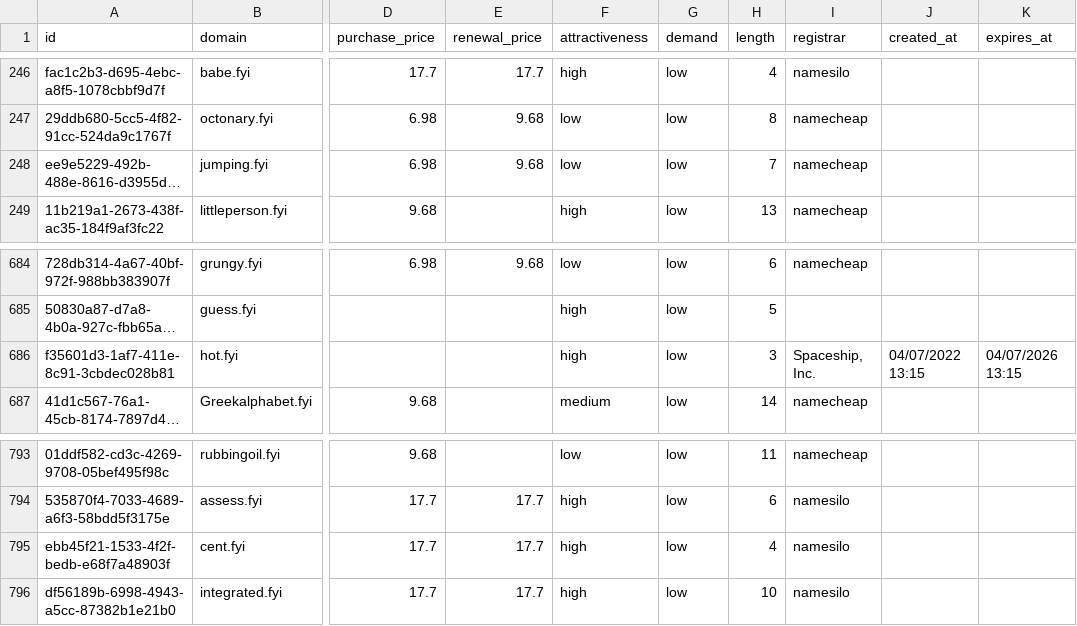
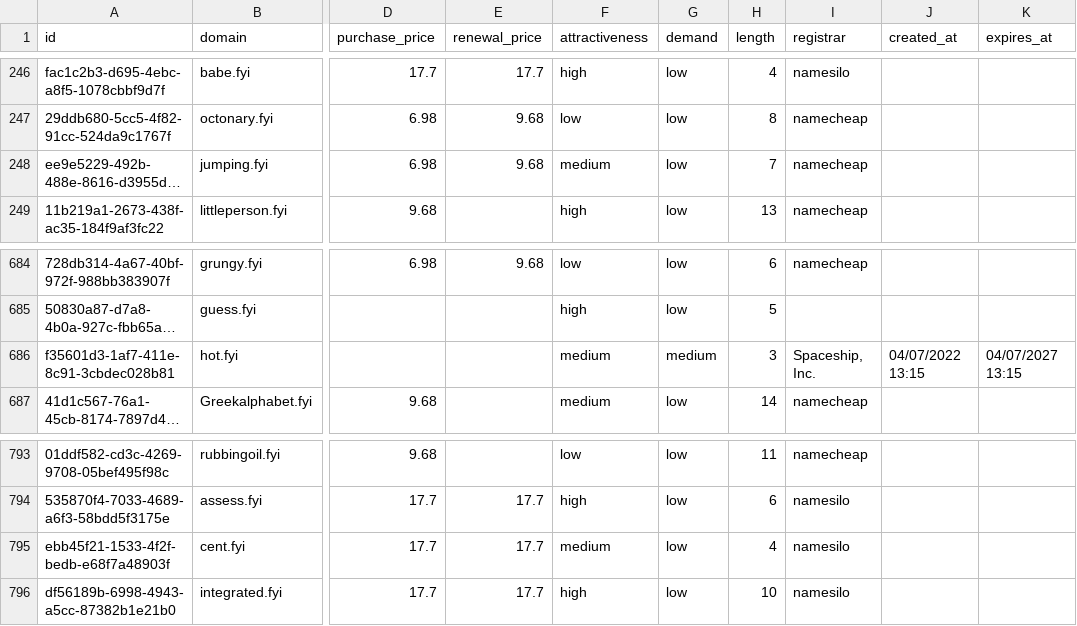
Before and after one commit to UniqueDomains/fyi-oneword-domains, a CSV file: fyi.csv, drawn as a sheet; only a part is shown, gaps mark what is left out; long unchanged cells end in …; the diff names each change by its address in the sheet, - before the commit and + after, or states it on an @@ line.

Commit message:
Domains update

```diff
--- a/fyi.csv
+++ b/fyi.csv
-F248 (attractiveness): low
+F248 (attractiveness): medium
-F686 (attractiveness): high
+F686 (attractiveness): medium
-G686 (demand): low
+G686 (demand): medium
-K686 (expires_at): 04/07/2026 13:15
+K686 (expires_at): 04/07/2027 13:15
-F795 (attractiveness): high
+F795 (attractiveness): medium
```
Also changed, not shown: 4 other files.
